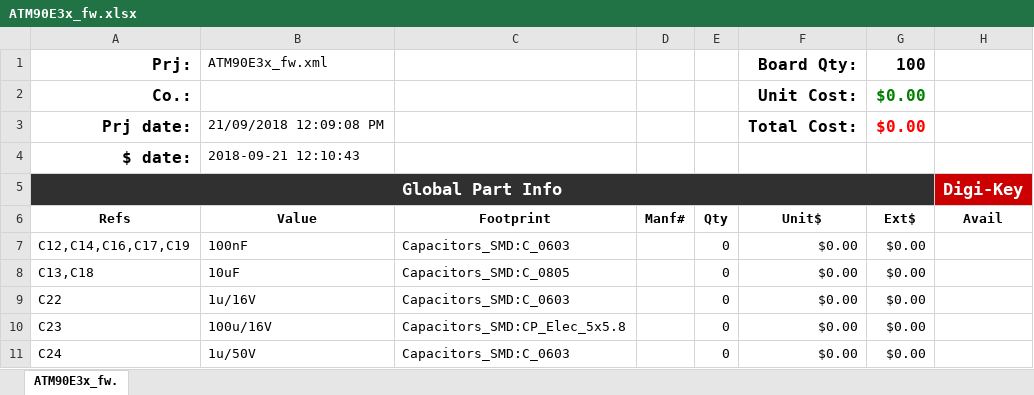
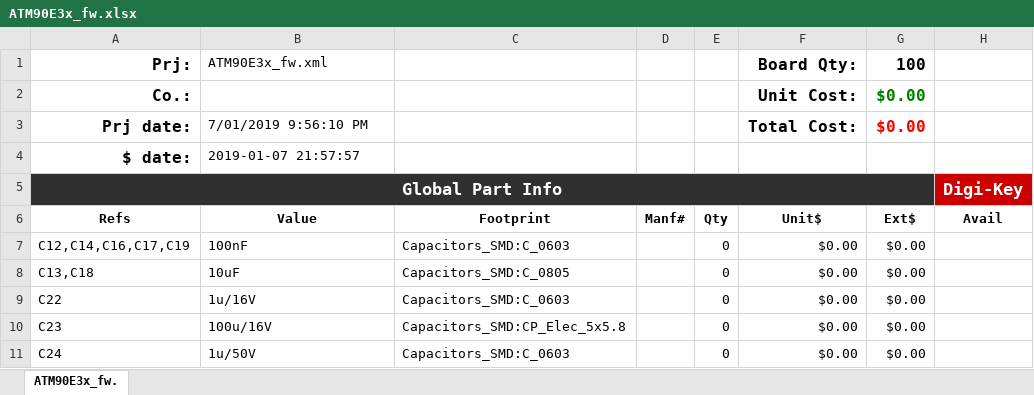
Before and after one commit to whatnick/ATM90E3X_Featherwing, an Excel workbook: ATM90E3x_fw.xlsx, sheet ATM90E3x_fw., drawn as a sheet; only a part is shown; values as stored, in another font and other column widths than the file's, no borders; conditional formats not drawn; the diff covers the shown part only; the diff names each change by its address in the sheet, - before the commit and + after, or states it on an @@ line.

```diff
--- a/ATM90E3x_fw.xlsx (sheet ATM90E3x_fw.)
+++ b/ATM90E3x_fw.xlsx (sheet ATM90E3x_fw.)
-B3: 21/09/2018 12:09:08 PM
+B3: 7/01/2019 9:56:10 PM
-B4: 2018-09-21 12:10:43
+B4: 2019-01-07 21:57:57
```
Also changed, not shown: 2 added rows, 4 removed rows, 24 edited cells and cell formats elsewhere in this sheet, formulas that keep their value, 1 other file.
